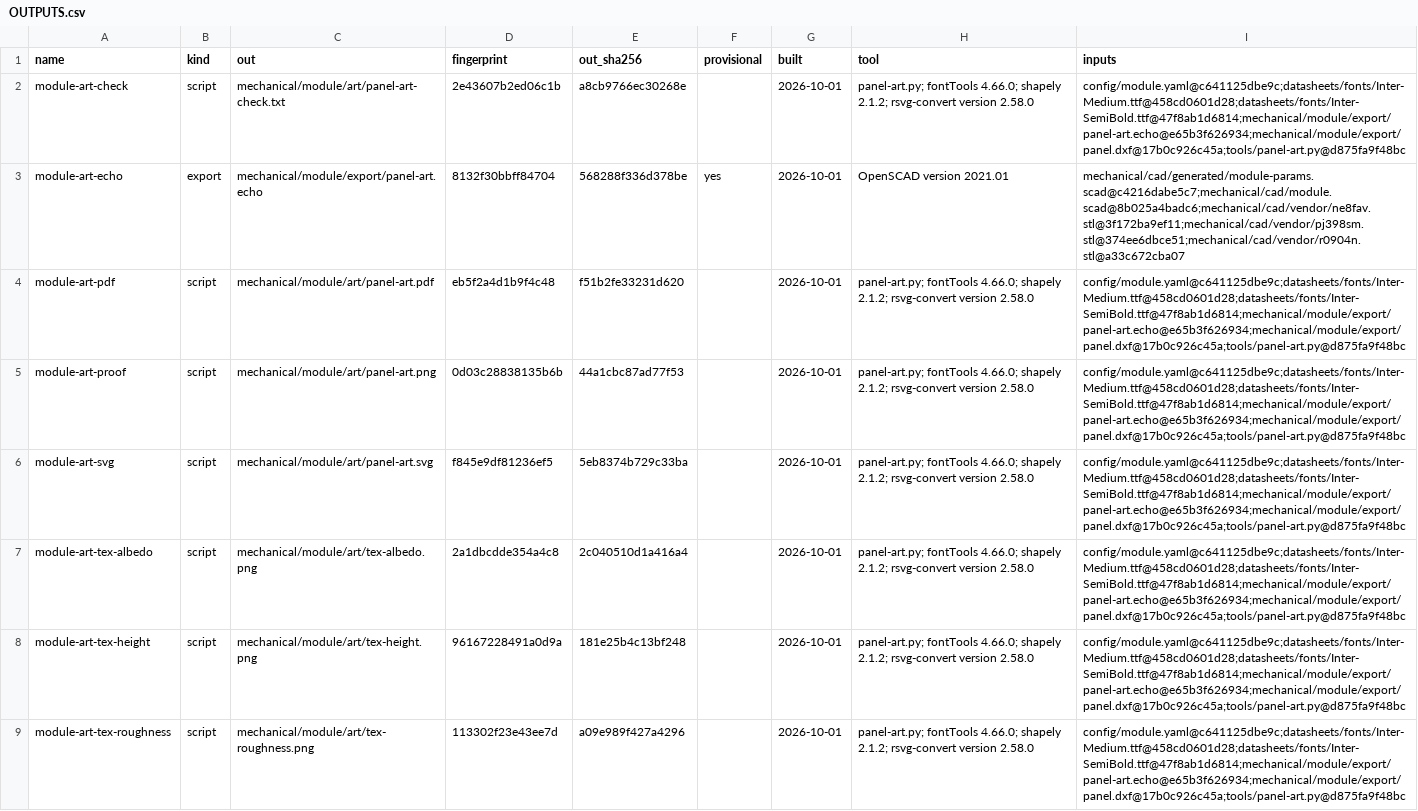
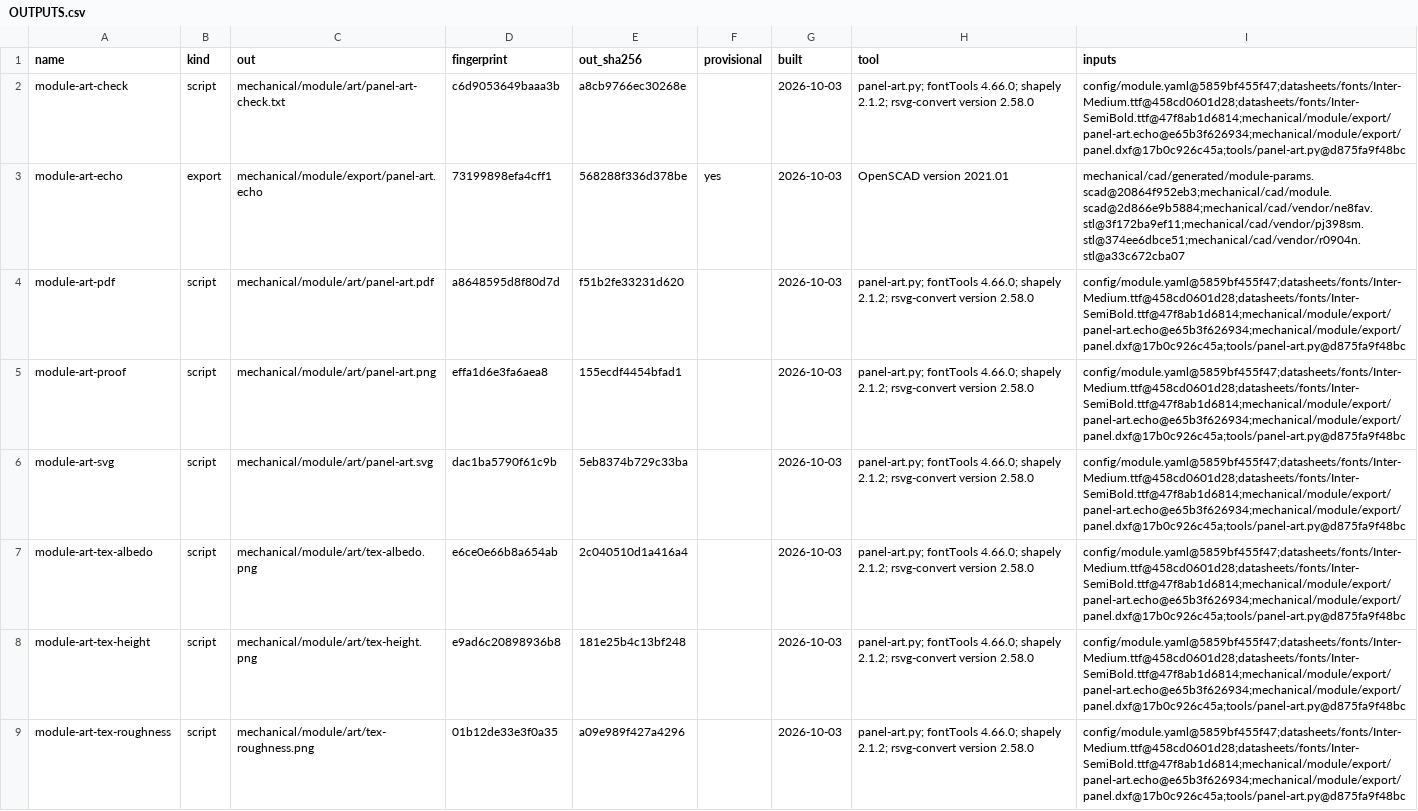
Before and after one commit to jeffmhopkins/Woody, a CSV file: mechanical/module/OUTPUTS.csv, drawn as a sheet; only a part is shown; the diff covers the shown part only; the diff names each change by its address in the sheet, - before the commit and + after, or states it on an @@ line.

```diff
--- a/mechanical/module/OUTPUTS.csv
+++ b/mechanical/module/OUTPUTS.csv
-D2 (fingerprint): 2e43607b2ed06c1b
+D2 (fingerprint): c6d9053649baaa3b
-G2:G9 (built): 2026-10-01
+G2:G9 (built): 2026-10-03
-I2 (inputs): config/module.yaml@c641125dbe9c;datasheets/fonts/Inter-Medium.ttf@458cd0601d28;datasheets/fonts/Inter-SemiBold.ttf@47f8ab1d6814;mechanical/module/export/panel-art.echo@e65b3f626934;mechanical/module/export/panel.dxf@17b0c926c45a;tools/panel-art.py@d875fa9f48bc
+I2 (inputs): config/module.yaml@5859bf455f47;datasheets/fonts/Inter-Medium.ttf@458cd0601d28;datasheets/fonts/Inter-SemiBold.ttf@47f8ab1d6814;mechanical/module/export/panel-art.echo@e65b3f626934;mechanical/module/export/panel.dxf@17b0c926c45a;tools/panel-art.py@d875fa9f48bc
-D3 (fingerprint): 8132f30bbff84704
+D3 (fingerprint): 73199898efa4cff1
-I3 (inputs): mechanical/cad/generated/module-params.scad@c4216dabe5c7;mechanical/cad/module.scad@8b025a4badc6;mechanical/cad/vendor/ne8fav.stl@3f172ba9ef11;mechanical/cad/vendor/pj398sm.stl@374ee6dbce51;mechanical/cad/vendor/r0904n.stl@a33c672cba07
+I3 (inputs): mechanical/cad/generated/module-params.scad@20864f952eb3;mechanical/cad/module.scad@2d866e9b5884;mechanical/cad/vendor/ne8fav.stl@3f172ba9ef11;mechanical/cad/vendor/pj398sm.stl@374ee6dbce51;mechanical/cad/vendor/r0904n.stl@a33c672cba07
-D4 (fingerprint): eb5f2a4d1b9f4c48
+D4 (fingerprint): a8648595d8f80d7d
-I4:I9 (inputs): config/module.yaml@c641125dbe9c;datasheets/fonts/Inter-Medium.ttf@458cd0601d28;datasheets/fonts/Inter-SemiBold.ttf@47f8ab1d6814;mechanical/module/export/panel-art.echo@e65b3f626934;mechanical/module/export/panel.dxf@17b0c926c45a;tools/panel-art.py@d875fa9f48bc
+I4:I9 (inputs): config/module.yaml@5859bf455f47;datasheets/fonts/Inter-Medium.ttf@458cd0601d28;datasheets/fonts/Inter-SemiBold.ttf@47f8ab1d6814;mechanical/module/export/panel-art.echo@e65b3f626934;mechanical/module/export/panel.dxf@17b0c926c45a;tools/panel-art.py@d875fa9f48bc
-D5 (fingerprint): 0d03c28838135b6b
+D5 (fingerprint): effa1d6e3fa6aea8
-E5 (out_sha256): 44a1cbc87ad77f53
+E5 (out_sha256): 155ecdf4454bfad1
-D6 (fingerprint): f845e9df81236ef5
+D6 (fingerprint): dac1ba5790f61c9b
-D7 (fingerprint): 2a1dbcdde354a4c8
+D7 (fingerprint): e6ce0e66b8a654ab
-D8 (fingerprint): 96167228491a0d9a
+D8 (fingerprint): e9ad6c20898936b8
-D9 (fingerprint): 113302f23e43ee7d
+D9 (fingerprint): 01b12de33e3f0a35
```
Also changed, not shown: 1 added row and 46 edited cells elsewhere in this file, hardware/bom.csv, hardware/module/bom.csv, 34 other files.
